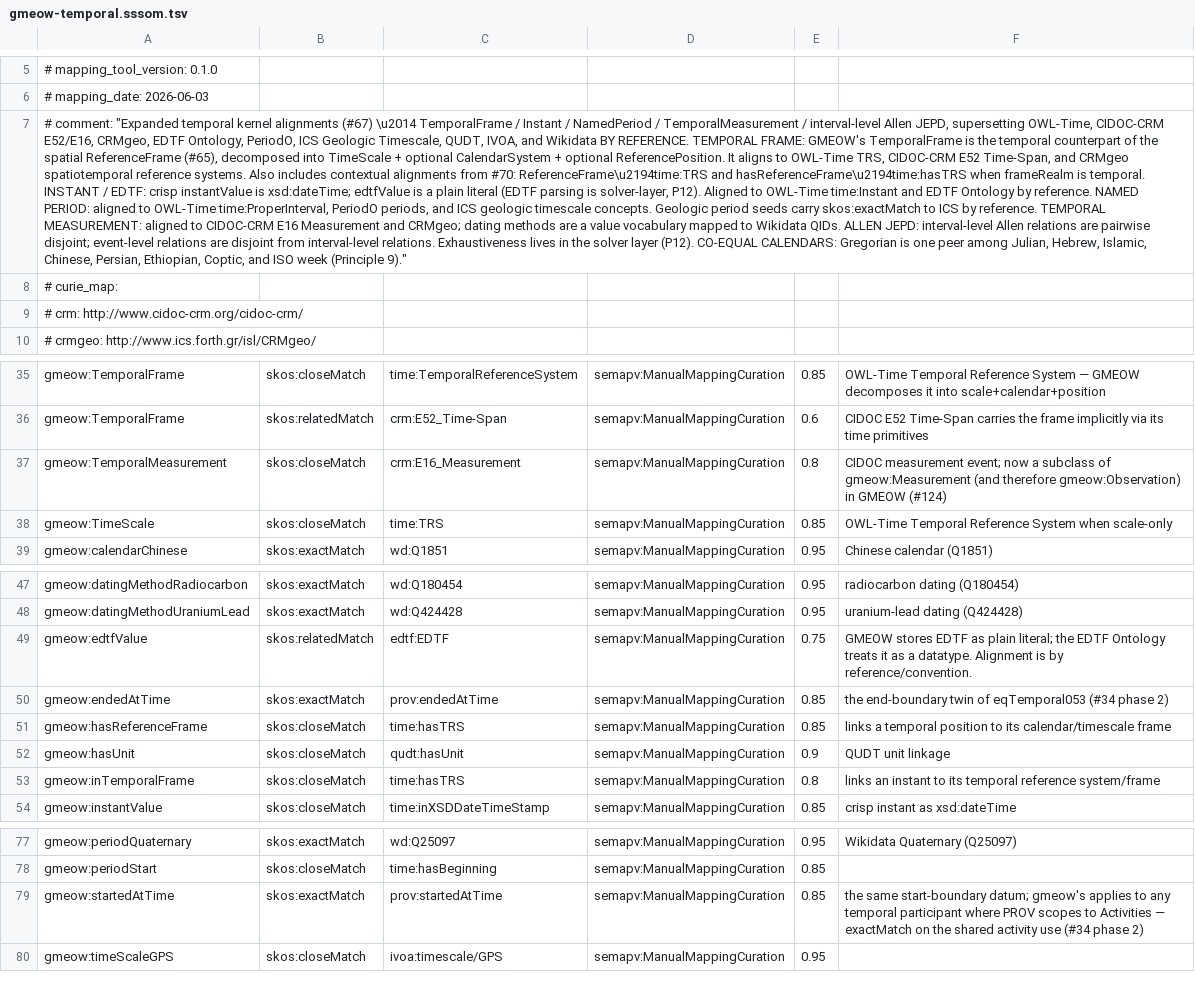
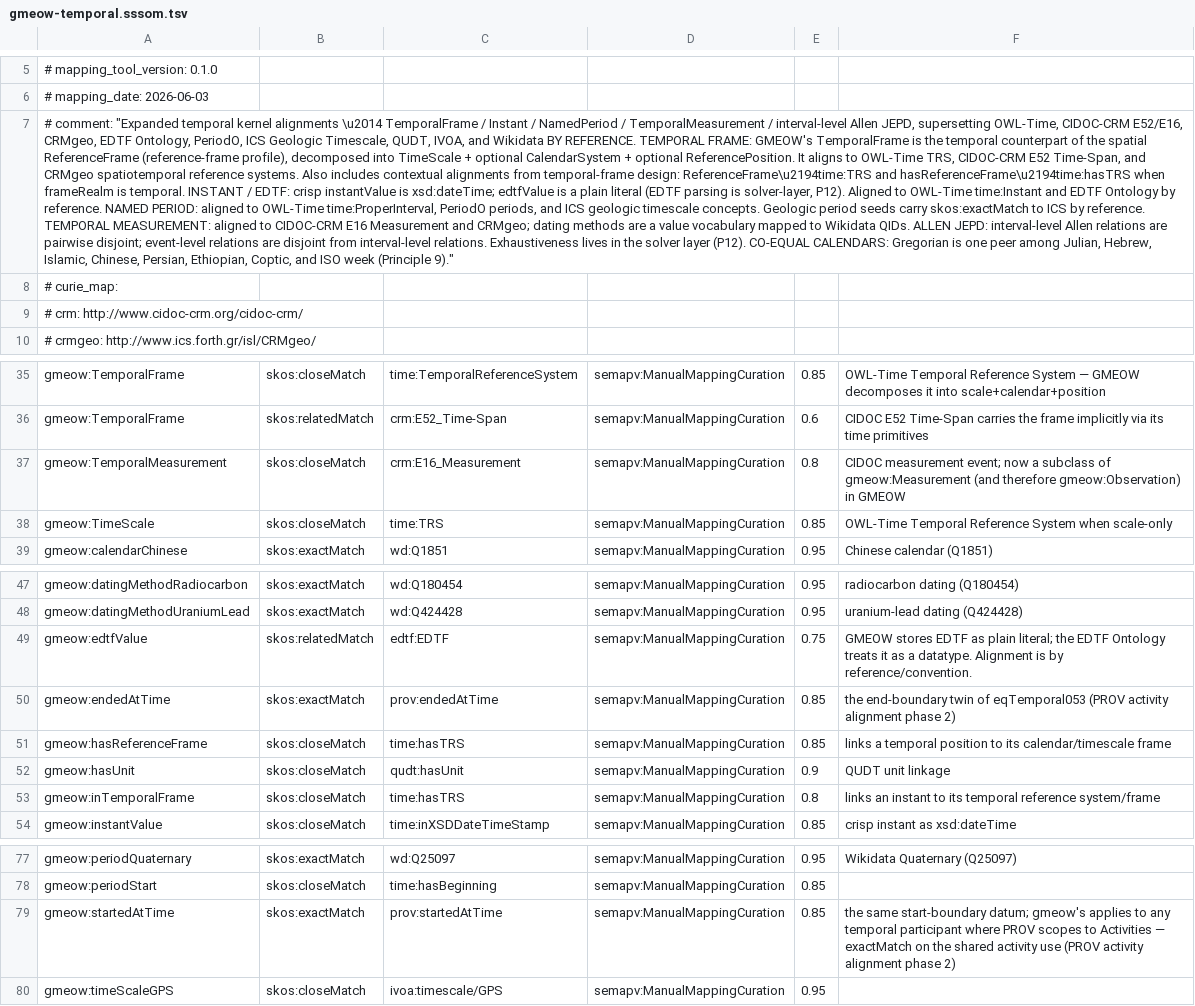
Before and after one commit to Blackcat-Informatics/gmeow-ontology, a TSV file: generated/mappings/gmeow-temporal.sssom.tsv, drawn as a sheet; only a part is shown, gaps mark what is left out; the diff names each change by its address in the sheet, - before the commit and + after, or states it on an @@ line.

```diff
--- a/generated/mappings/gmeow-temporal.sssom.tsv
+++ b/generated/mappings/gmeow-temporal.sssom.tsv
-A7: …kernel alignments (#67) \u2014 TemporalFrame / Instant / NamedPeriod / TemporalMeasurement / interval-level Allen JEPD, supersetting OWL-Time, CIDOC-CRM E52/E16, CRMgeo, EDTF Ontology, PeriodO, ICS Geologic Timescale, QUDT, IVOA, and Wikidata BY REFERENCE. TEMPORAL FRAME: GMEOW's TemporalFrame is the temporal counterpart of the spatial ReferenceFrame (#65), decomposed into TimeScale + optional CalendarSystem + optional ReferencePosition. It aligns to OWL-Time TRS, CIDOC-CRM E52 Time-Span, and CRMgeo spatiotemporal reference systems. Also includes contextual alignments from #70: ReferenceFrame\u2194time:TRS and…
+A7: …kernel alignments \u2014 TemporalFrame / Instant / NamedPeriod / TemporalMeasurement / interval-level Allen JEPD, supersetting OWL-Time, CIDOC-CRM E52/E16, CRMgeo, EDTF Ontology, PeriodO, ICS Geologic Timescale, QUDT, IVOA, and Wikidata BY REFERENCE. TEMPORAL FRAME: GMEOW's TemporalFrame is the temporal counterpart of the spatial ReferenceFrame (reference-frame profile), decomposed into TimeScale + optional CalendarSystem + optional ReferencePosition. It aligns to OWL-Time TRS, CIDOC-CRM E52 Time-Span, and CRMgeo spatiotemporal reference systems. Also includes contextual alignments from temporal-frame design: ReferenceFrame\u2194time:TRS and…
-F37: …in GMEOW (#124)
+F37: …in GMEOW
-F50: …of eqTemporal053 (#34 phase 2)
+F50: …of eqTemporal053 (PROV activity alignment phase 2)
-F79: …activity use (#34 phase 2)
+F79: …activity use (PROV activity alignment phase 2)
```
Also changed, not shown: generated/mappings/gmeow-calendar.sssom.tsv, generated/mappings/gmeow-events.sssom.tsv, 48 other files.
